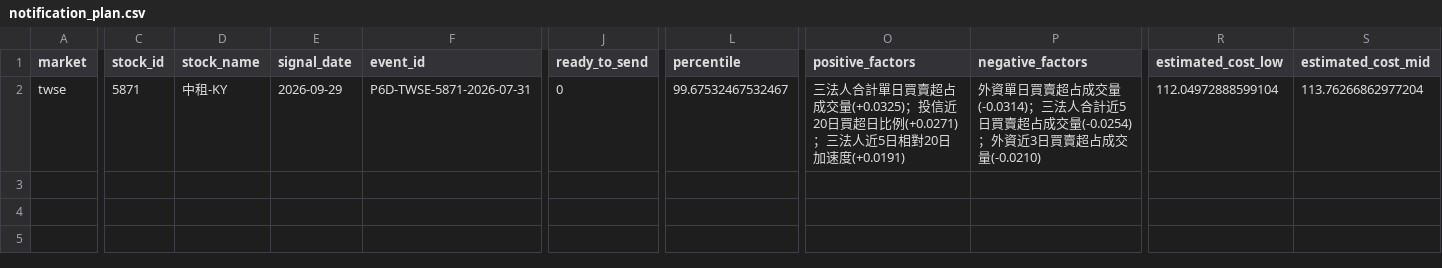
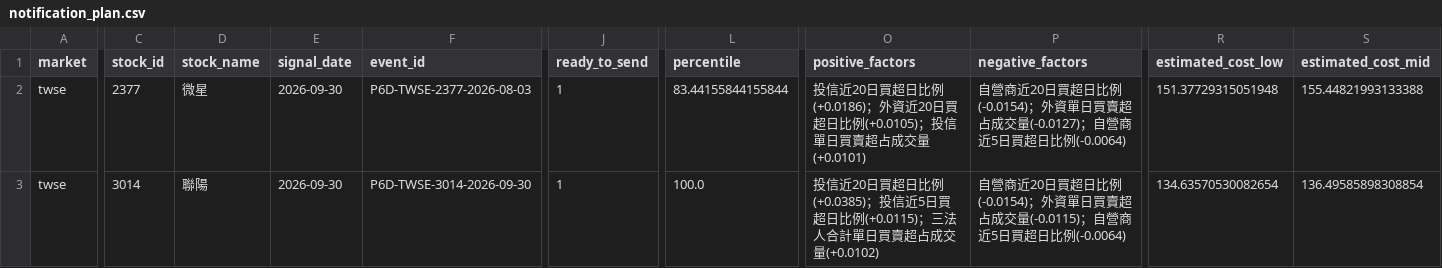
Before and after one commit to Locodoco2024/tw-stock-monitor, a CSV file: institutional_twse/notification_plan.csv, drawn as a sheet; only a part is shown, gaps mark what is left out; rows hold the shown columns only; the diff covers the shown part only; the diff names each change by its address in the sheet, - before the commit and + after, or states it on an @@ line.

```diff
--- a/institutional_twse/notification_plan.csv
+++ b/institutional_twse/notification_plan.csv
-C2 (stock_id): 5871
+C2 (stock_id): 2377
-D2 (stock_name): 中租-KY
+D2 (stock_name): 微星
-E2 (signal_date): 2026-09-29
+E2 (signal_date): 2026-09-30
-F2 (event_id): P6D-TWSE-5871-2026-07-31
+F2 (event_id): P6D-TWSE-2377-2026-08-03
-J2 (ready_to_send): 0
+J2 (ready_to_send): 1
-L2 (percentile): 99.67532467532467
+L2 (percentile): 83.44155844155844
-O2 (positive_factors): 三法人合計單日買賣超占成交量(+0.0325)；投信近20日買超日比例(+0.0271)；三法人近5日相對20日加速度(+0.0191)
+O2 (positive_factors): 投信近20日買超日比例(+0.0186)；外資近20日買超日比例(+0.0105)；投信單日買賣超占成交量(+0.0101)
-P2 (negative_factors): 外資單日買賣超占成交量(-0.0314)；三法人合計近5日買賣超占成交量(-0.0254)；外資近3日買賣超占成交量(-0.0210)
+P2 (negative_factors): 自營商近20日買超日比例(-0.0154)；外資單日買賣超占成交量(-0.0127)；自營商近5日買超日比例(-0.0064)
-R2 (estimated_cost_low): 112.04972888599104
+R2 (estimated_cost_low): 151.37729315051948
-S2 (estimated_cost_mid): 113.76266862977204
+S2 (estimated_cost_mid): 155.44821993133388
+row 3: twse | 3014 | 聯陽 | 2026-09-30 | P6D-TWSE-3014-2026-09-30 | 1 | 100.0 | 投信近20日買超日比例(+0.0385)；投信近5日買超日比例(+0.0115)；三法人合計單日買賣超占成交量(+0.0102) | 自營商近20日買超日比例(-0.0154)；外資單日買賣超占成交量(-0.0115)；自營商近5日買超日比例(-0.0064) | 134.63570530082654 | 136.49585898308854
```
Also changed, not shown: 6 edited cells elsewhere in this file, institutional_twse/lifecycle_events.csv, institutional_twse/lifecycle_notifications.csv, 4 other files.
